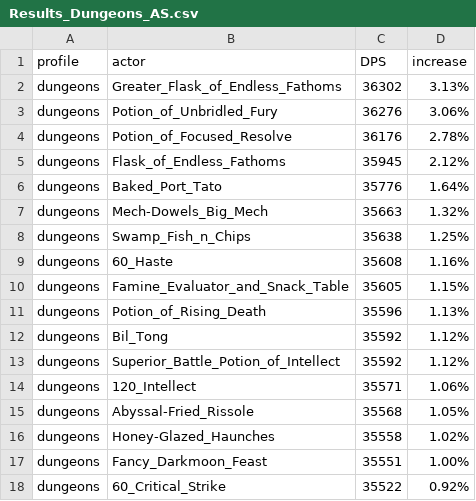
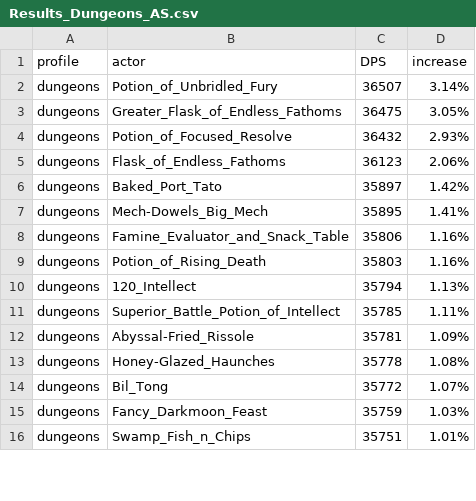
Before and after one commit to WarcraftPriests/bfa-shadow-priest, a CSV file: consumables/Results_Dungeons_AS.csv, drawn as a sheet; only a part is shown; the diff covers the shown part only.

```diff
--- a/consumables/Results_Dungeons_AS.csv
+++ b/consumables/Results_Dungeons_AS.csv
@@ -1,18 +1,16 @@
 profile,actor,DPS,increase,
-dungeons,Greater_Flask_of_Endless_Fathoms,36302,3.13%,
-dungeons,Potion_of_Unbridled_Fury,36276,3.06%,
-dungeons,Potion_of_Focused_Resolve,36176,2.78%,
-dungeons,Flask_of_Endless_Fathoms,35945,2.12%,
-dungeons,Baked_Port_Tato,35776,1.64%,
-dungeons,Mech-Dowels_Big_Mech,35663,1.32%,
-dungeons,Swamp_Fish_n_Chips,35638,1.25%,
-dungeons,60_Haste,35608,1.16%,
-dungeons,Famine_Evaluator_and_Snack_Table,35605,1.15%,
-dungeons,Potion_of_Rising_Death,35596,1.13%,
-dungeons,Bil_Tong,35592,1.12%,
-dungeons,Superior_Battle_Potion_of_Intellect,35592,1.12%,
-dungeons,120_Intellect,35571,1.06%,
-dungeons,Abyssal-Fried_Rissole,35568,1.05%,
-dungeons,Honey-Glazed_Haunches,35558,1.02%,
-dungeons,Fancy_Darkmoon_Feast,35551,1.00%,
-dungeons,60_Critical_Strike,35522,0.92%,
+dungeons,Potion_of_Unbridled_Fury,36507,3.14%,
+dungeons,Greater_Flask_of_Endless_Fathoms,36475,3.05%,
+dungeons,Potion_of_Focused_Resolve,36432,2.93%,
+dungeons,Flask_of_Endless_Fathoms,36123,2.06%,
+dungeons,Baked_Port_Tato,35897,1.42%,
+dungeons,Mech-Dowels_Big_Mech,35895,1.41%,
+dungeons,Famine_Evaluator_and_Snack_Table,35806,1.16%,
+dungeons,Potion_of_Rising_Death,35803,1.16%,
+dungeons,120_Intellect,35794,1.13%,
+dungeons,Superior_Battle_Potion_of_Intellect,35785,1.11%,
+dungeons,Abyssal-Fried_Rissole,35781,1.09%,
+dungeons,Honey-Glazed_Haunches,35778,1.08%,
+dungeons,Bil_Tong,35772,1.07%,
+dungeons,Fancy_Darkmoon_Feast,35759,1.03%,
+dungeons,Swamp_Fish_n_Chips,35751,1.01%,
```
Also changed, not shown: 8 added rows, 6 removed rows and 16 edited cells elsewhere in this file, consumables/Results_AS.csv, consumables/Results_Dungeons_SC.csv, 18 other files.
